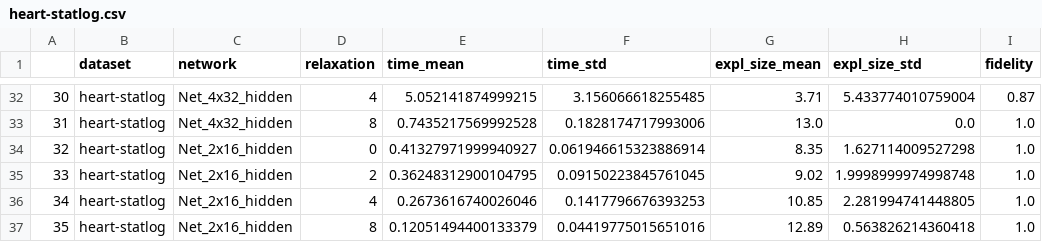
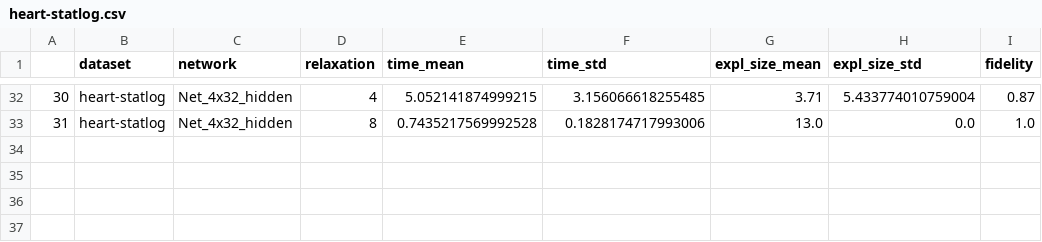
Before and after one commit to Luizfernandopq/XAI-nn-relu, a CSV file: Results/heart-statlog.csv, drawn as a sheet; only a part is shown, gaps mark what is left out.

```diff
--- a/Results/heart-statlog.csv
+++ b/Results/heart-statlog.csv
@@ -33,5 +33 @@
 31,heart-statlog,Net_4x32_hidden,8,0.7435217569992528,0.1828174717993006,13.0,0.0,1.0
-32,heart-statlog,Net_2x16_hidden,0,0.41327971999940927,0.061946615323886914,8.35,1.627114009527298,1.0
-33,heart-statlog,Net_2x16_hidden,2,0.36248312900104795,0.09150223845761045,9.02,1.9998999974998748,1.0
-34,heart-statlog,Net_2x16_hidden,4,0.2673616740026046,0.1417796676393253,10.85,2.281994741448805,1.0
-35,heart-statlog,Net_2x16_hidden,8,0.12051494400133379,0.04419775015651016,12.89,0.563826214360418,1.0
```
Also changed, not shown: 6 other files.
